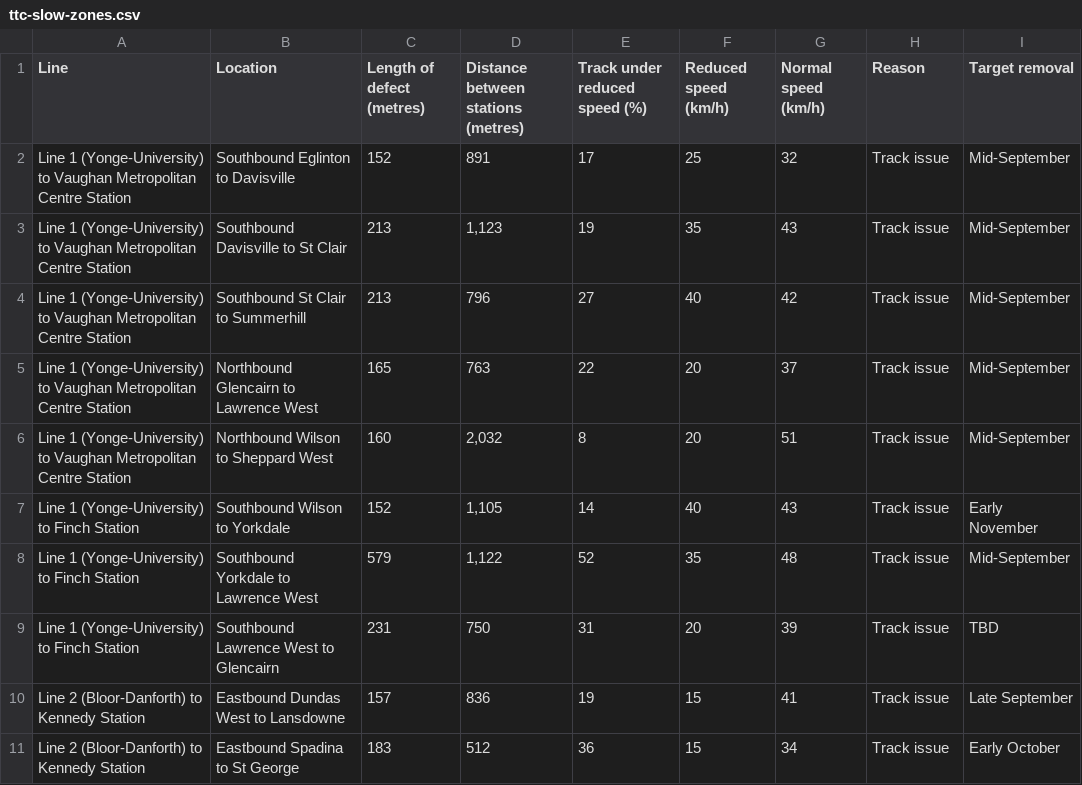
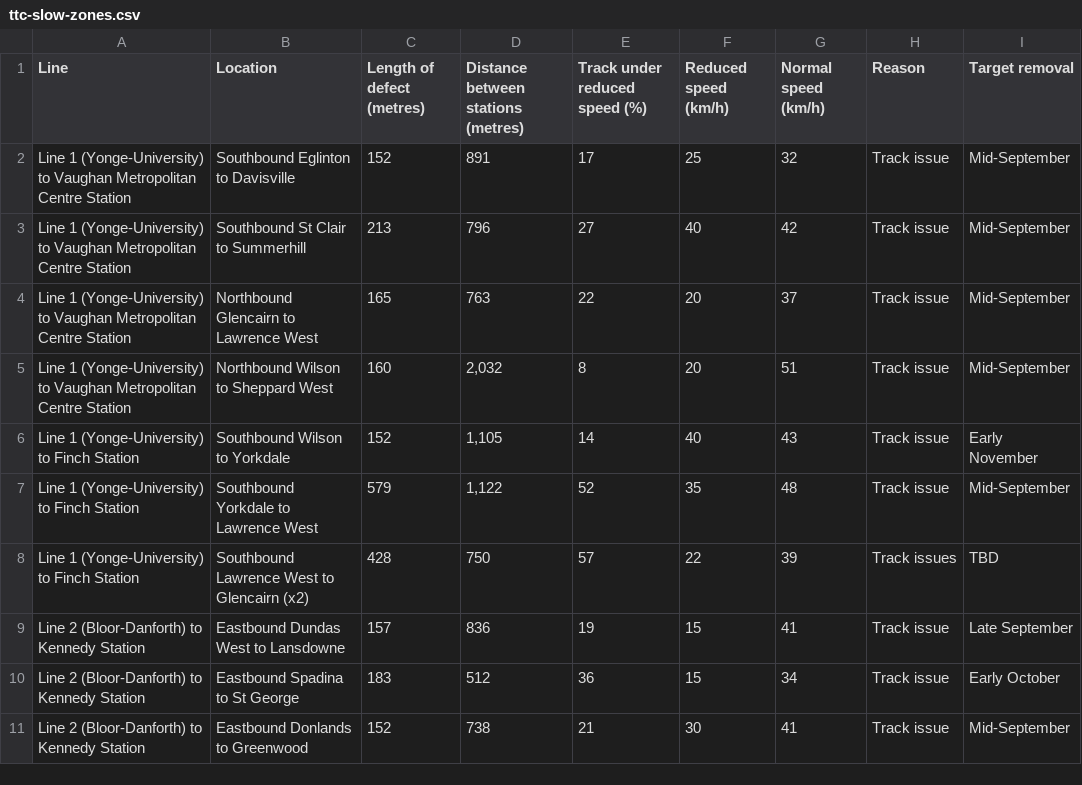
Before and after one commit to thomassth/to-bus-stations, a CSV file: data/ttc/slow-zone/ttc-slow-zones.csv, drawn as a sheet; only a part is shown; the shorter side is filled out with more unchanged rows.

```diff
--- a/data/ttc/slow-zone/ttc-slow-zones.csv
+++ b/data/ttc/slow-zone/ttc-slow-zones.csv
@@ -2,3 +2,2 @@ Line,Location,Length of defect (metres),Distance between stations (metres),Track
 Line 1 (Yonge-University) to Vaughan Metropolitan Centre Station,Southbound Eglinton to Davisville,152,891,17,25,32,Track issue,Mid-September
-Line 1 (Yonge-University) to Vaughan Metropolitan Centre Station,Southbound Davisville to St Clair,213,"1,123",19,35,43,Track issue,Mid-September
 Line 1 (Yonge-University) to Vaughan Metropolitan Centre Station,Southbound St Clair to Summerhill,213,796,27,40,42,Track issue,Mid-September
@@ -8,3 +7,3 @@ Line 1 (Yonge-University) to Finch Station,Southbound Wilson to Yorkdale,152,"1,
 Line 1 (Yonge-University) to Finch Station,Southbound Yorkdale to Lawrence West,579,"1,122",52,35,48,Track issue,Mid-September
-Line 1 (Yonge-University) to Finch Station,Southbound Lawrence West to Glencairn,231,750,31,20,39,Track issue,TBD
+Line 1 (Yonge-University) to Finch Station,Southbound Lawrence West to Glencairn (x2),428,750,57,22,39,Track issues,TBD
 Line 2 (Bloor-Danforth) to Kennedy Station,Eastbound Dundas West to Lansdowne,157,836,19,15,41,Track issue,Late September
```
Also changed, not shown: 1 other file.
